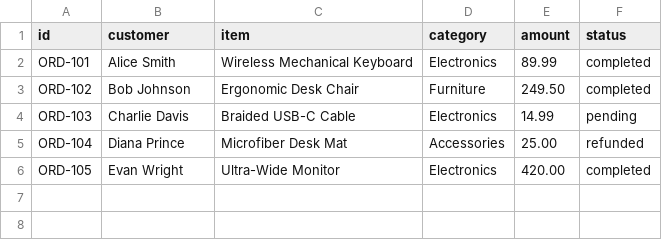
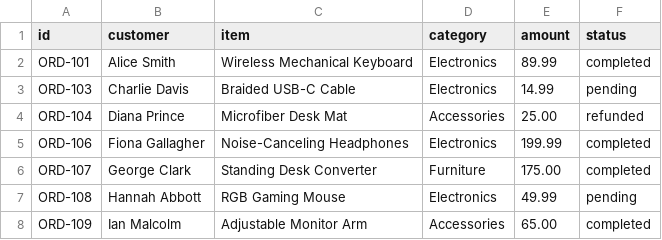
Before and after one commit to CMS2814/Web-Dashboard, a CSV file: src/public/MockData.csv, drawn as a sheet.

```diff
--- a/src/public/MockData.csv
+++ b/src/public/MockData.csv
@@ -2,5 +2,7 @@ id,customer,item,category,amount,status
 ORD-101,Alice Smith,Wireless Mechanical Keyboard,Electronics,89.99,completed
-ORD-102,Bob Johnson,Ergonomic Desk Chair,Furniture,249.50,completed
 ORD-103,Charlie Davis,Braided USB-C Cable,Electronics,14.99,pending
 ORD-104,Diana Prince,Microfiber Desk Mat,Accessories,25.00,refunded
-ORD-105,Evan Wright,Ultra-Wide Monitor,Electronics,420.00,completed
+ORD-106,Fiona Gallagher,Noise-Canceling Headphones,Electronics,199.99,completed
+ORD-107,George Clark,Standing Desk Converter,Furniture,175.00,completed
+ORD-108,Hannah Abbott,RGB Gaming Mouse,Electronics,49.99,pending
+ORD-109,Ian Malcolm,Adjustable Monitor Arm,Accessories,65.00,completed
```
Also changed, not shown: 7 other files.
